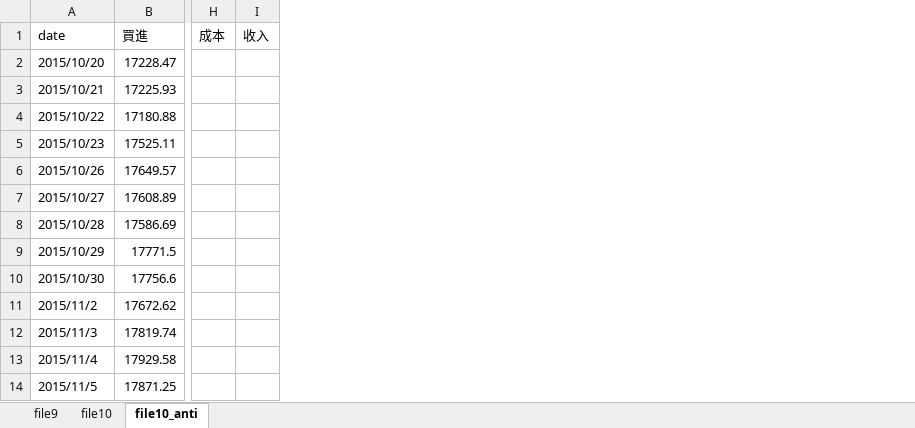
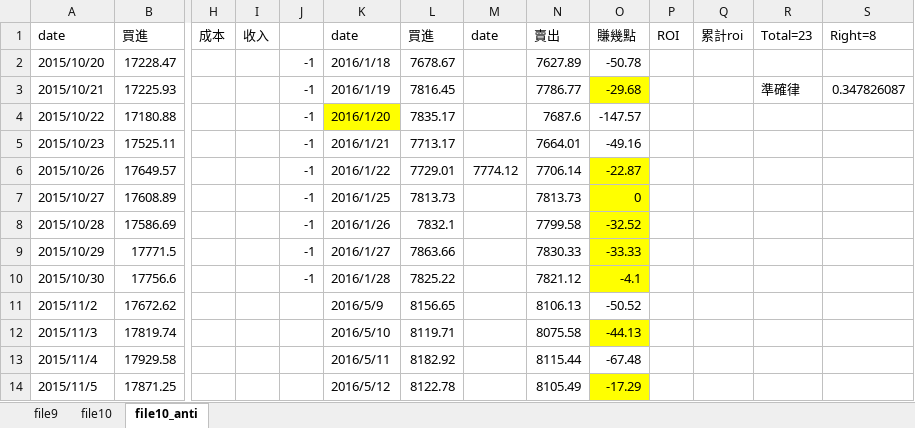
Before and after one commit to ArlenPP/Machin_Learning_Fin, an Excel workbook: ROI/ROI.xlsx, sheet file10_anti, drawn as a sheet; only a part is shown, gaps mark what is left out; values as stored, in another font and other column widths than the file's, no borders; the diff names each change by its address in the sheet, - before the commit and + after, or states it on an @@ line.

```diff
--- a/ROI/ROI.xlsx (sheet file10_anti)
+++ b/ROI/ROI.xlsx (sheet file10_anti)
+column J, rows 2-10: all -1
+column K, rows 1-14: date | 2016/1/18 | 2016/1/19 | 2016/1/20 | 2016/1/21 | 2016/1/22 | 2016/1/25 | 2016/1/26 | 2016/1/27 | 2016/1/28 | 2016/5/9 | 2016/5/10 | 2016/5/11 | 2016/5/12
+column L, rows 1-14: 買進 | 7678.67 | 7816.45 | 7835.17 | 7713.17 | 7729.01 | 7813.73 | 7832.1 | 7863.66 | 7825.22 | 8156.65 | 8119.71 | 8182.92 | 8122.78
+column M, rows 1-6: date |  |  |  |  | 7774.12
+column N, rows 1-14: 賣出 | 7627.89 | 7786.77 | 7687.6 | 7664.01 | 7706.14 | 7813.73 | 7799.58 | 7830.33 | 7821.12 | 8106.13 | 8075.58 | 8115.44 | 8105.49
+column O, rows 1-14: 賺幾點 | -50.78 | -29.68 | -147.57 | -49.16 | -22.87 | 0 | -32.52 | -33.33 | -4.1 | -50.52 | -44.13 | -67.48 | -17.29
+column P, row 1: ROI
+column Q, row 1: 累計roi
+column R, rows 1-3: Total=23 |  | 準確律
+column S, rows 1-3: Right=8 |  | 0.347826087
```
Also changed, not shown: 18 other files.
